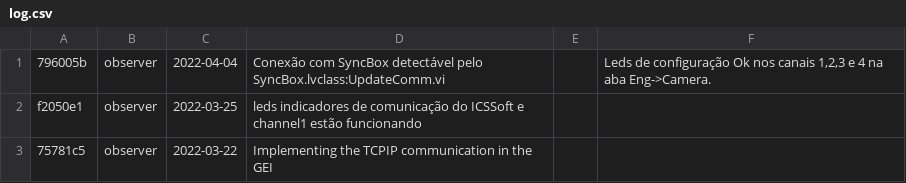
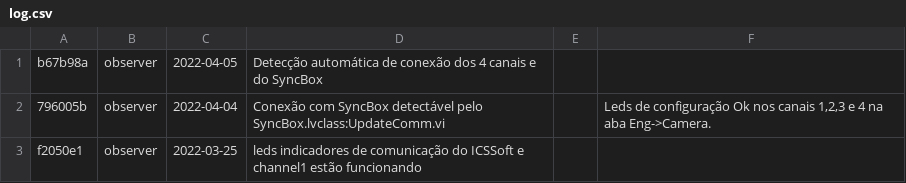
Before and after one commit to DBernardes/SPARC4_GUI, a CSV file: log.csv, drawn as a sheet; only a part is shown; the shorter side is filled out with more unchanged rows.

Commit message:
Updating the log.csv file

```diff
--- a/log.csv
+++ b/log.csv
@@ -1 +1,2 @@
+b67b98a; observer; 2022-04-05; Detecção automática de conexão dos 4 canais e do SyncBox
 796005b; observer; 2022-04-04; Conexão com SyncBox detectável pelo SyncBox.lvclass:UpdateComm.vi;; Leds de configuração Ok nos canais 1,2,3 e 4 na aba Eng->Camera.
```
